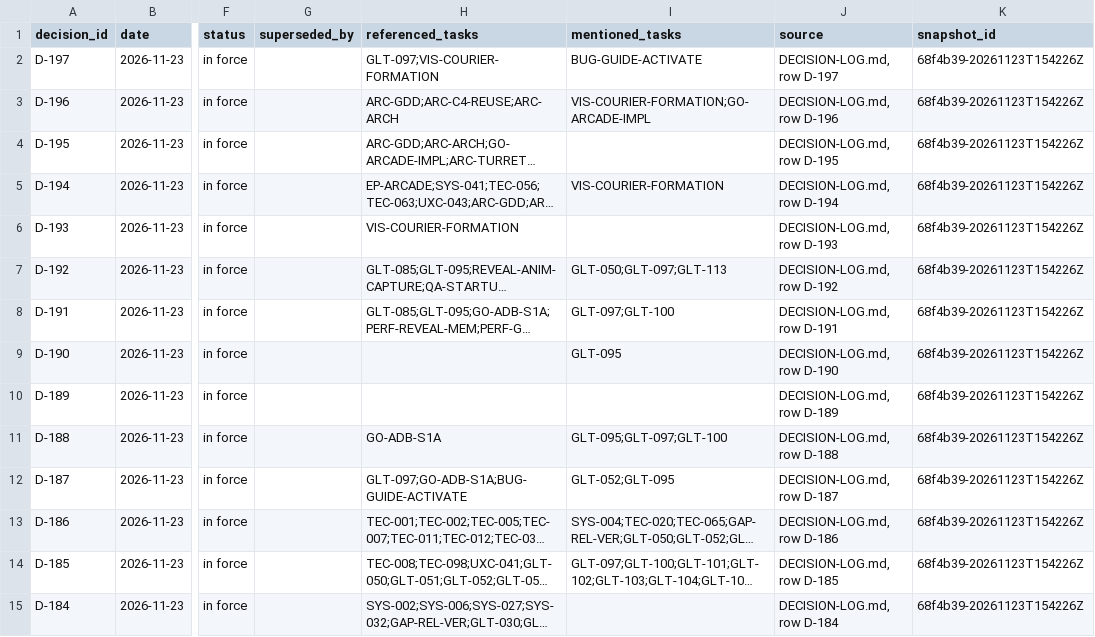
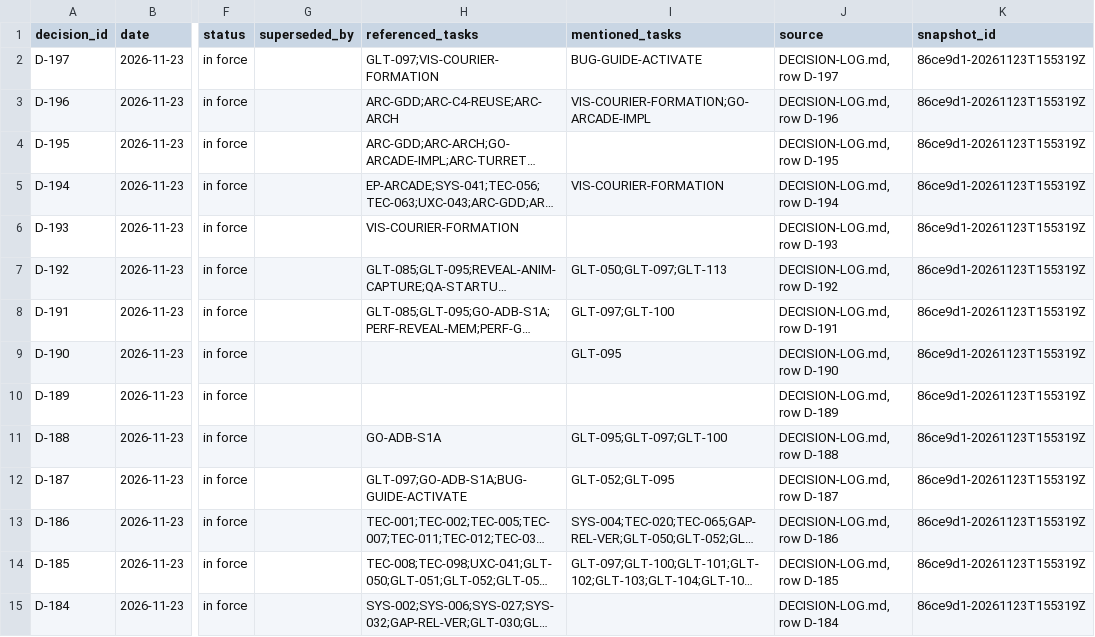
Before and after one commit to ksatriadipo/idle-space-courier-dashboard, a CSV file: data/decisions.csv, drawn as a sheet; only a part is shown, gaps mark what is left out; long unchanged cells end in …; the diff covers the shown part only; the diff names each change by its address in the sheet, - before the commit and + after, or states it on an @@ line.

```diff
--- a/data/decisions.csv
+++ b/data/decisions.csv
-K2:K15 (snapshot_id): 68f4b39-20261123T154226Z
+K2:K15 (snapshot_id): 86ce9d1-20261123T155319Z
```
Also changed, not shown: 167 edited cells elsewhere in this file, data/runs.csv, data/schedule.csv, 5 other files.
